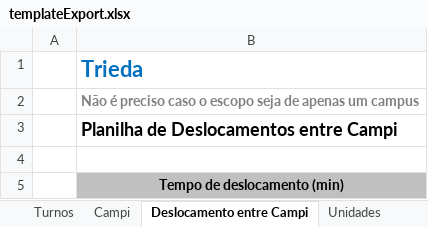
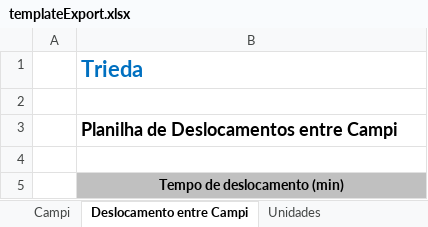
Before and after one commit to VillzVic/Trieda, an Excel workbook: code/client/web/src/main/resources/templateExport.xlsx, sheet Deslocamento entre Campi, drawn as a sheet; values as stored, in another font and other column widths than the file's, no borders; the diff names each change by its address in the sheet, - before the commit and + after, or states it on an @@ line.

```diff
--- a/code/client/web/src/main/resources/templateExport.xlsx (sheet Deslocamento entre Campi)
+++ b/code/client/web/src/main/resources/templateExport.xlsx (sheet Deslocamento entre Campi)
-B2: Não é preciso caso o escopo seja de apenas um campus
+B2: (empty)
```
Also changed, not shown: sheet Ambientes, sheet Disciplinas-Ambientes, sheet Matrizes Curriculares, sheet Relatorio Visao Ambiente, sheet Disponibilidades Ambientes, other sheet tabs, charts or pictures, 1 other file.
